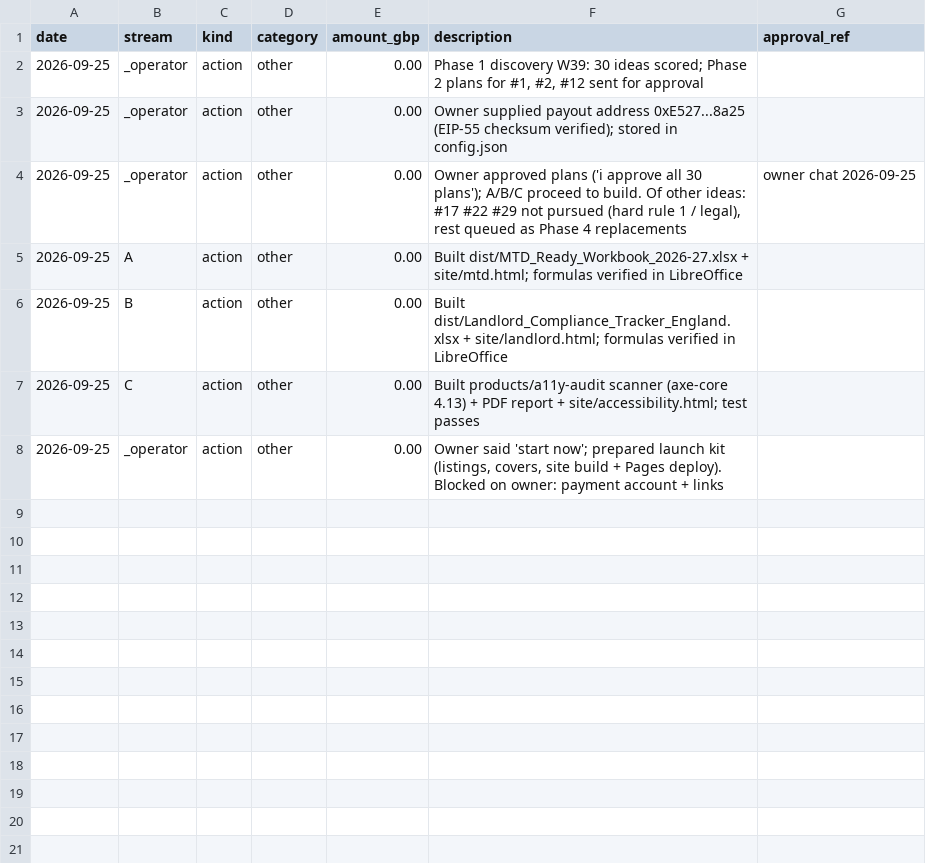
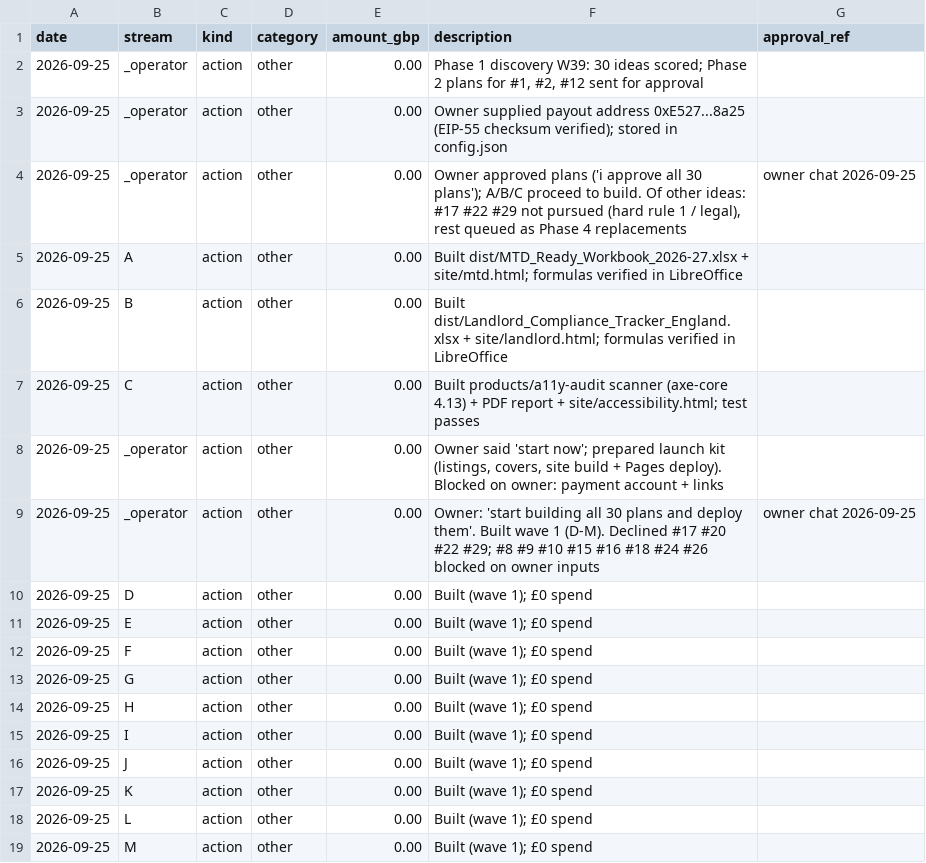
Before and after one commit to m4had/ozark, a CSV file: ops/data/ledger.csv, drawn as a sheet.

```diff
--- a/ops/data/ledger.csv
+++ b/ops/data/ledger.csv
@@ -8 +8,12 @@ date,stream,kind,category,amount_gbp,description,approval_ref
 2026-09-25,_operator,action,other,0.00,"Owner said 'start now'; prepared launch kit (listings, covers, site build + Pages deploy). Blocked on owner: payment account + links",
+2026-09-25,_operator,action,other,0.00,Owner: 'start building all 30 plans and deploy them'. Built wave 1 (D-M). Declined #17 #20 #22 #29; #8 #9 #10 #15 #16 #18 #24 #26 blocked on owner inputs,owner chat 2026-09-25
+2026-09-25,D,action,other,0.00,Built (wave 1); £0 spend,
+2026-09-25,E,action,other,0.00,Built (wave 1); £0 spend,
+2026-09-25,F,action,other,0.00,Built (wave 1); £0 spend,
+2026-09-25,G,action,other,0.00,Built (wave 1); £0 spend,
+2026-09-25,H,action,other,0.00,Built (wave 1); £0 spend,
+2026-09-25,I,action,other,0.00,Built (wave 1); £0 spend,
+2026-09-25,J,action,other,0.00,Built (wave 1); £0 spend,
+2026-09-25,K,action,other,0.00,Built (wave 1); £0 spend,
+2026-09-25,L,action,other,0.00,Built (wave 1); £0 spend,
+2026-09-25,M,action,other,0.00,Built (wave 1); £0 spend,
```
Also changed, not shown: 30 other files.
